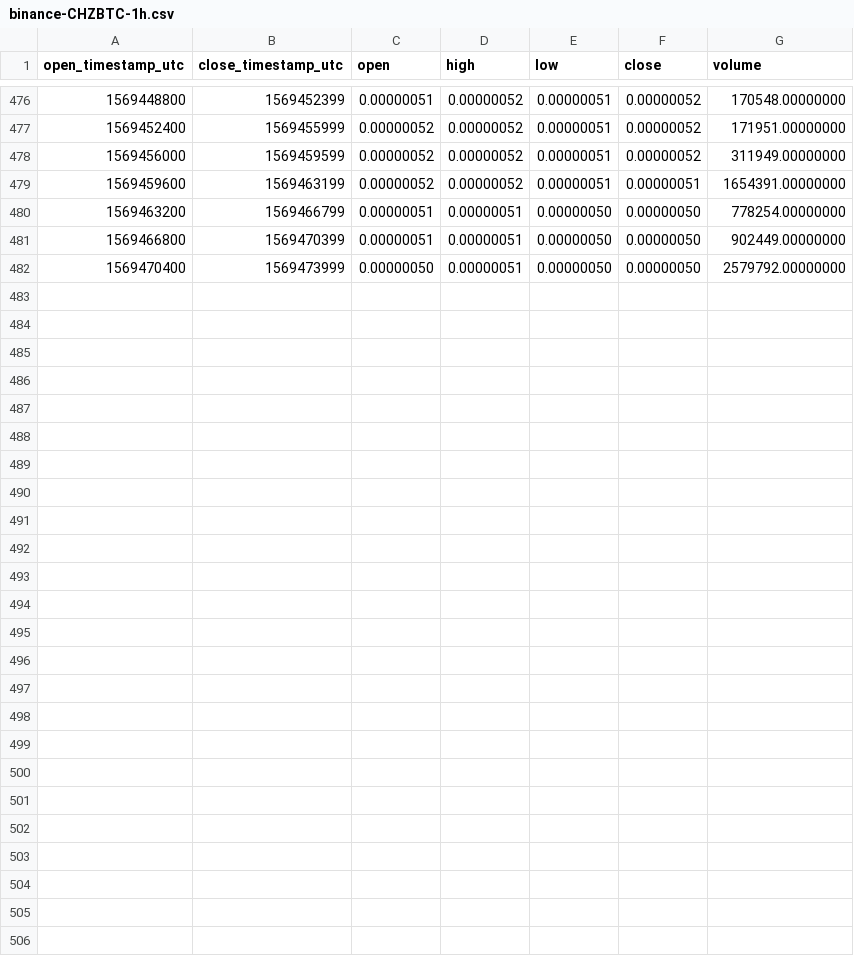
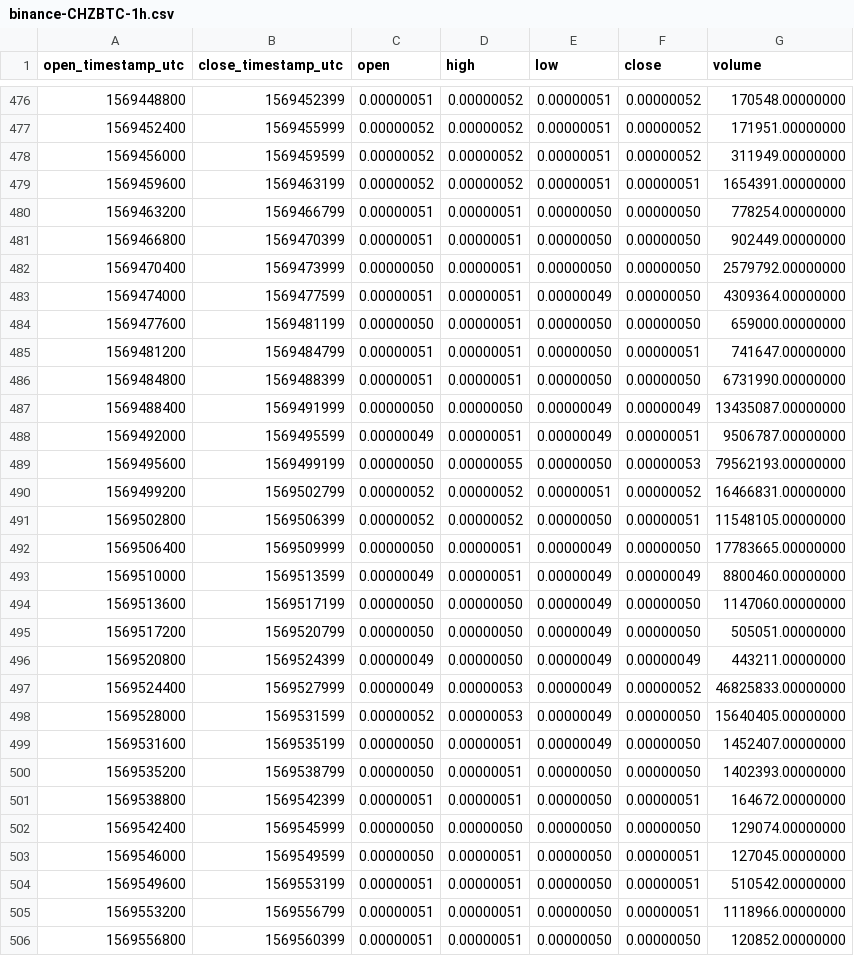
Before and after one commit to cryptobigbro/binance-CHZBTC, a CSV file: binance-CHZBTC-1h.csv, drawn as a sheet; only a part is shown, gaps mark what is left out.

Commit message:
Update OHLCV data.

```diff
--- a/binance-CHZBTC-1h.csv
+++ b/binance-CHZBTC-1h.csv
@@ -482 +482,25 @@ open_timestamp_utc,close_timestamp_utc,open,high,low,close,volume
 1569470400,1569473999,0.00000050,0.00000051,0.00000050,0.00000050,2579792.00000000
+1569474000,1569477599,0.00000051,0.00000051,0.00000049,0.00000050,4309364.00000000
+1569477600,1569481199,0.00000050,0.00000051,0.00000050,0.00000050,659000.00000000
+1569481200,1569484799,0.00000051,0.00000051,0.00000050,0.00000051,741647.00000000
+1569484800,1569488399,0.00000051,0.00000051,0.00000050,0.00000050,6731990.00000000
+1569488400,1569491999,0.00000050,0.00000050,0.00000049,0.00000049,13435087.00000000
+1569492000,1569495599,0.00000049,0.00000051,0.00000049,0.00000051,9506787.00000000
+1569495600,1569499199,0.00000050,0.00000055,0.00000050,0.00000053,79562193.00000000
+1569499200,1569502799,0.00000052,0.00000052,0.00000051,0.00000052,16466831.00000000
+1569502800,1569506399,0.00000052,0.00000052,0.00000050,0.00000051,11548105.00000000
+1569506400,1569509999,0.00000050,0.00000051,0.00000049,0.00000050,17783665.00000000
+1569510000,1569513599,0.00000049,0.00000051,0.00000049,0.00000049,8800460.00000000
+1569513600,1569517199,0.00000050,0.00000050,0.00000049,0.00000050,1147060.00000000
+1569517200,1569520799,0.00000050,0.00000050,0.00000049,0.00000050,505051.00000000
+1569520800,1569524399,0.00000049,0.00000050,0.00000049,0.00000049,443211.00000000
+1569524400,1569527999,0.00000049,0.00000053,0.00000049,0.00000052,46825833.00000000
+1569528000,1569531599,0.00000052,0.00000053,0.00000049,0.00000050,15640405.00000000
+1569531600,1569535199,0.00000050,0.00000051,0.00000049,0.00000050,1452407.00000000
+1569535200,1569538799,0.00000050,0.00000051,0.00000050,0.00000050,1402393.00000000
+1569538800,1569542399,0.00000051,0.00000051,0.00000050,0.00000051,164672.00000000
+1569542400,1569545999,0.00000050,0.00000050,0.00000050,0.00000050,129074.00000000
+1569546000,1569549599,0.00000050,0.00000051,0.00000050,0.00000051,127045.00000000
+1569549600,1569553199,0.00000051,0.00000051,0.00000050,0.00000051,510542.00000000
+1569553200,1569556799,0.00000051,0.00000051,0.00000050,0.00000051,1118966.00000000
+1569556800,1569560399,0.00000051,0.00000051,0.00000050,0.00000050,120852.00000000
```
Also changed, not shown: binance-CHZBTC-1d.csv, 1 other file.
